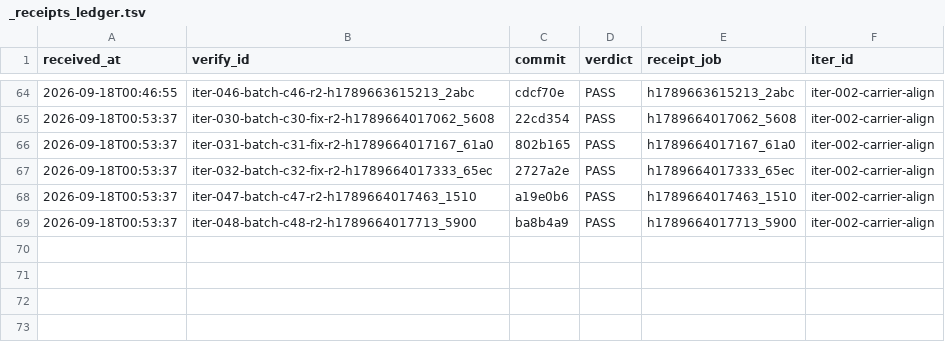
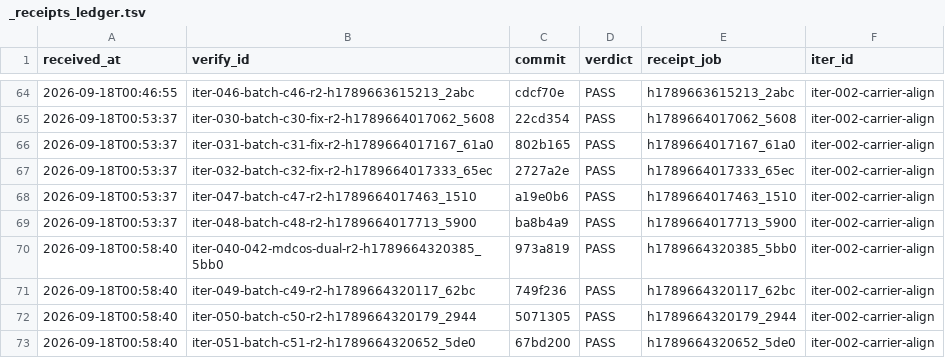
Before and after one commit to FuRongJun-1999/dsh-memory, a TSV file: hive/interop/_receipts_ledger.tsv, drawn as a sheet; only a part is shown, gaps mark what is left out; the diff names each change by its address in the sheet, - before the commit and + after, or states it on an @@ line.

Commit message:
interop: 收口 iter-035-batch-c35-fix2（merge 7d4c0b6，编外 PASS）

```diff
--- a/hive/interop/_receipts_ledger.tsv
+++ b/hive/interop/_receipts_ledger.tsv
+row 70: 2026-09-18T00:58:40 | iter-040-042-mdcos-dual-r2-h1789664320385_5bb0 | 973a819 | PASS | h1789664320385_5bb0 | iter-002-carrier-align
+row 71: 2026-09-18T00:58:40 | iter-049-batch-c49-r2-h1789664320117_62bc | 749f236 | PASS | h1789664320117_62bc | iter-002-carrier-align
+row 72: 2026-09-18T00:58:40 | iter-050-batch-c50-r2-h1789664320179_2944 | 5071305 | PASS | h1789664320179_2944 | iter-002-carrier-align
+row 73: 2026-09-18T00:58:40 | iter-051-batch-c51-r2-h1789664320652_5de0 | 67bd200 | PASS | h1789664320652_5de0 | iter-002-carrier-align
```
Also changed, not shown: 5 other files.
